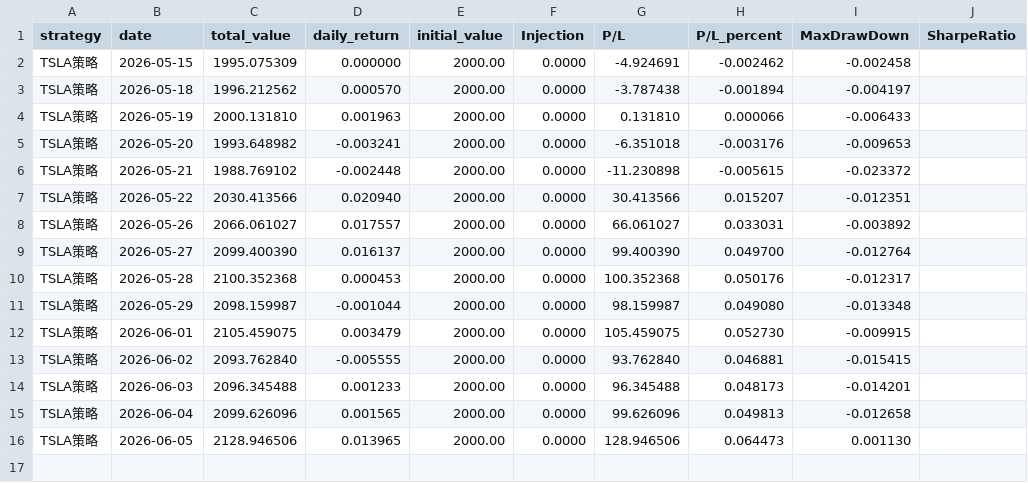
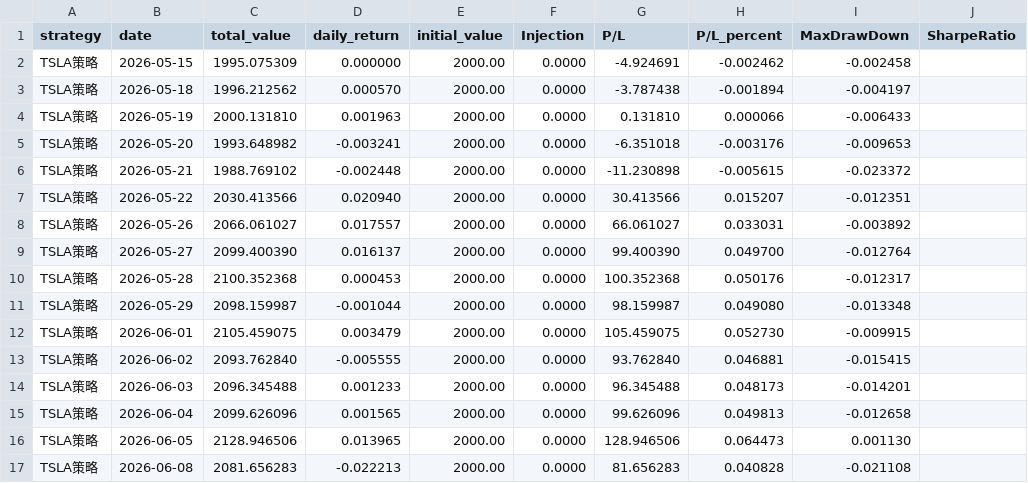
Before and after one commit to Shawey94/AITrading, a CSV file: data/daily_total_value_live.csv, drawn as a sheet.

Commit message:
data: daily update 2026-06-08 (+ chart)

```diff
--- a/data/daily_total_value_live.csv
+++ b/data/daily_total_value_live.csv
@@ -16 +16,2 @@ TSLA策略,2026-06-04,2099.626096,0.001565,2000.00,0.0000,99.626096,0.049813,-0.
 TSLA策略,2026-06-05,2128.946506,0.013965,2000.00,0.0000,128.946506,0.064473,0.001130,
+TSLA策略,2026-06-08,2081.656283,-0.022213,2000.00,0.0000,81.656283,0.040828,-0.021108,
```
Also changed, not shown: 1 other file.
